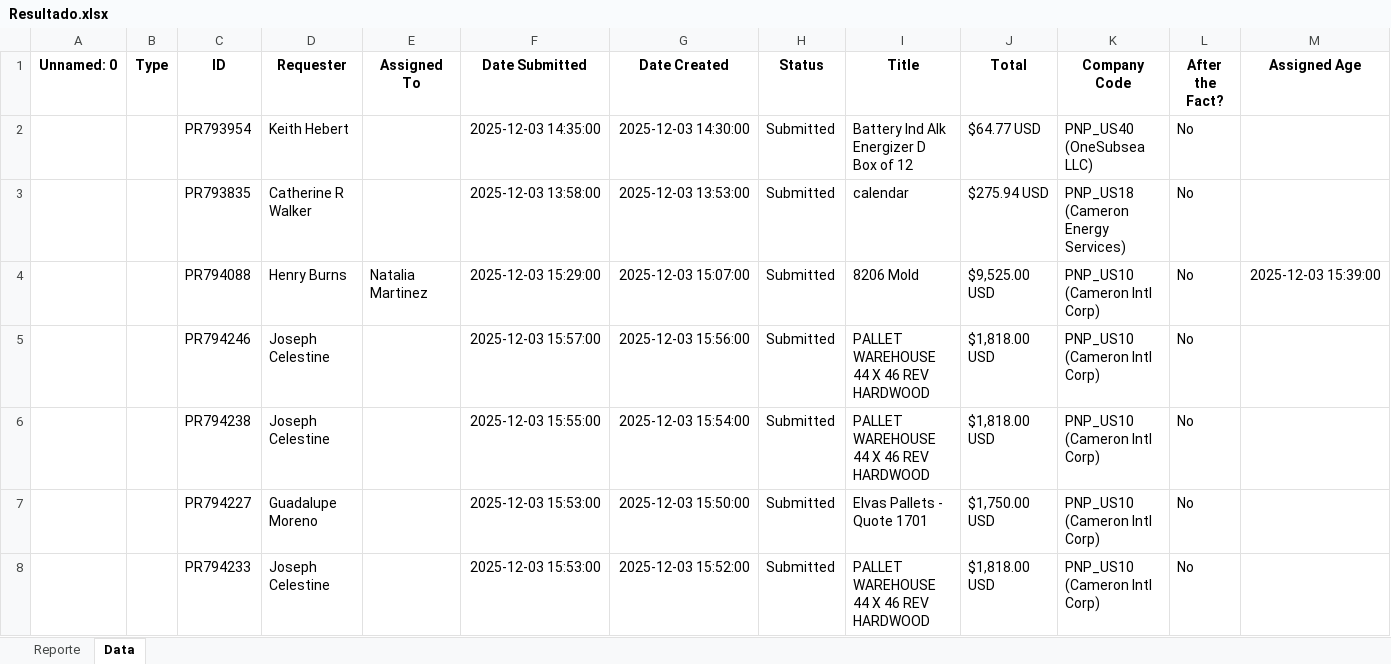
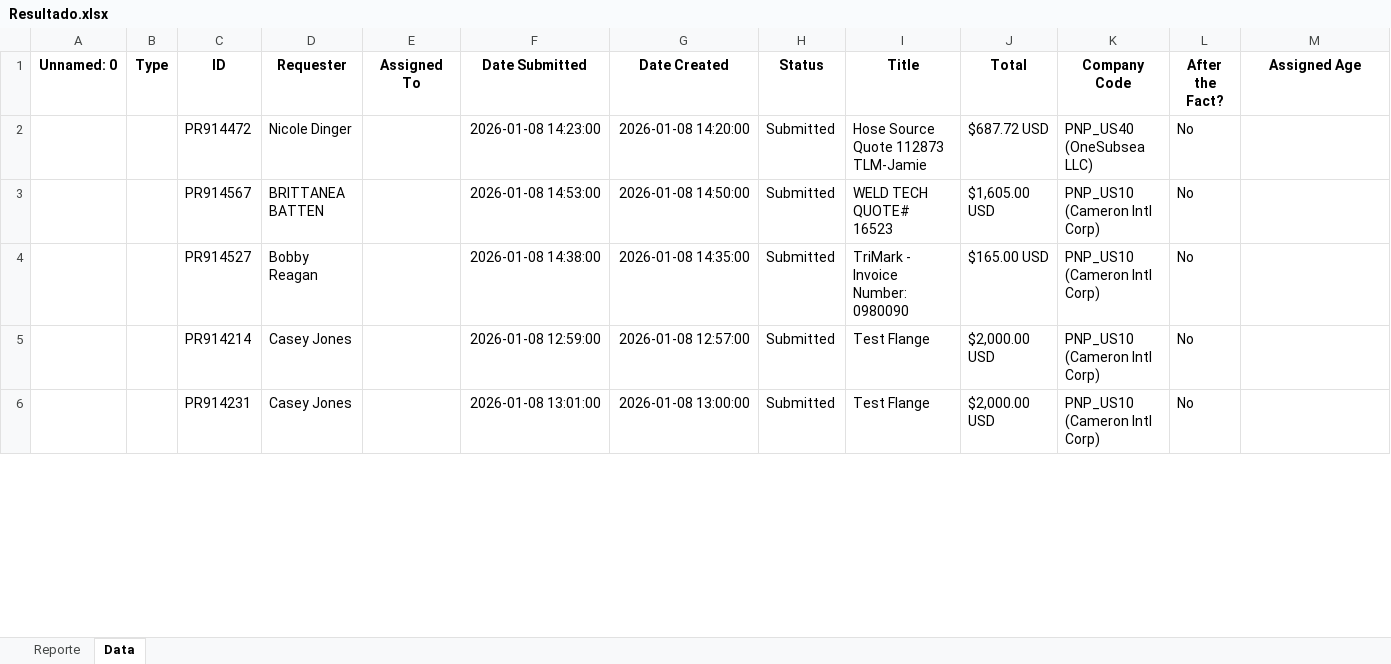
Before and after one commit to juanqp1404/Proyecto-Lider, an Excel workbook: data/Resultado.xlsx, sheet Data, drawn as a sheet; only a part is shown; values as stored, in another font and other column widths than the file's, no borders; removed rows and columns are numbered as before the commit, all else as after; rows hold the shown columns only; the diff covers the shown part only; the diff names each change by its address in the sheet, - before the commit and + after, or states it on an @@ line.

```diff
--- a/data/Resultado.xlsx (sheet Data)
+++ b/data/Resultado.xlsx (sheet Data)
-C2 (ID): PR793954
+C2 (ID): PR914472
-D2 (Requester): Keith Hebert
+D2 (Requester): Nicole Dinger
-F2 (Date Submitted): 2025-12-03 14:35:00
+F2 (Date Submitted): 2026-01-08 14:23:00
-G2 (Date Created): 2025-12-03 14:30:00
+G2 (Date Created): 2026-01-08 14:20:00
-I2 (Title): Battery Ind Alk Energizer D Box of 12
+I2 (Title): Hose Source Quote 112873 TLM-Jamie
-J2 (Total): $64.77 USD
+J2 (Total): $687.72 USD
-row 3:  |  | PR793835 | Catherine R Walker |  | 2025-12-03 13:58:00 | 2025-12-03 13:53:00 | Submitted | calendar | $275.94 USD | PNP_US18 (Cameron Energy Services) | No
-row 4:  |  | PR794088 | Henry Burns | Natalia Martinez | 2025-12-03 15:29:00 | 2025-12-03 15:07:00 | Submitted | 8206 Mold | $9,525.00 USD | PNP_US10 (Cameron Intl Corp) | No | 2025-12-03 15:39:00
-C3 (ID): PR794246
+C3 (ID): PR914567
-D3 (Requester): Joseph Celestine
+D3 (Requester): BRITTANEA BATTEN
-F3 (Date Submitted): 2025-12-03 15:57:00
+F3 (Date Submitted): 2026-01-08 14:53:00
-G3 (Date Created): 2025-12-03 15:56:00
+G3 (Date Created): 2026-01-08 14:50:00
-I3 (Title): PALLET WAREHOUSE 44 X 46 REV HARDWOOD
+I3 (Title): WELD TECH QUOTE# 16523
-J3 (Total): $1,818.00 USD
+J3 (Total): $1,605.00 USD
-C4 (ID): PR794238
+C4 (ID): PR914527
-D4 (Requester): Joseph Celestine
+D4 (Requester): Bobby Reagan
-F4 (Date Submitted): 2025-12-03 15:55:00
+F4 (Date Submitted): 2026-01-08 14:38:00
-G4 (Date Created): 2025-12-03 15:54:00
+G4 (Date Created): 2026-01-08 14:35:00
-I4 (Title): PALLET WAREHOUSE 44 X 46 REV HARDWOOD
+I4 (Title): TriMark - Invoice Number: 0980090
-J4 (Total): $1,818.00 USD
+J4 (Total): $165.00 USD
-C5 (ID): PR794227
+C5 (ID): PR914214
-D5 (Requester): Guadalupe Moreno
+D5 (Requester): Casey Jones
-F5 (Date Submitted): 2025-12-03 15:53:00
+F5 (Date Submitted): 2026-01-08 12:59:00
-G5 (Date Created): 2025-12-03 15:50:00
+G5 (Date Created): 2026-01-08 12:57:00
-I5 (Title): Elvas Pallets - Quote 1701
+I5 (Title): Test Flange
-J5 (Total): $1,750.00 USD
+J5 (Total): $2,000.00 USD
-C6 (ID): PR794233
+C6 (ID): PR914231
-D6 (Requester): Joseph Celestine
+D6 (Requester): Casey Jones
-F6 (Date Submitted): 2025-12-03 15:53:00
+F6 (Date Submitted): 2026-01-08 13:01:00
-G6 (Date Created): 2025-12-03 15:52:00
+G6 (Date Created): 2026-01-08 13:00:00
-I6 (Title): PALLET WAREHOUSE 44 X 46 REV HARDWOOD
+I6 (Title): Test Flange
-J6 (Total): $1,818.00 USD
+J6 (Total): $2,000.00 USD
```
Also changed, not shown: 11 added rows, 7 removed rows and 144 edited cells elsewhere in this sheet, sheet Reporte, 7 other files.
